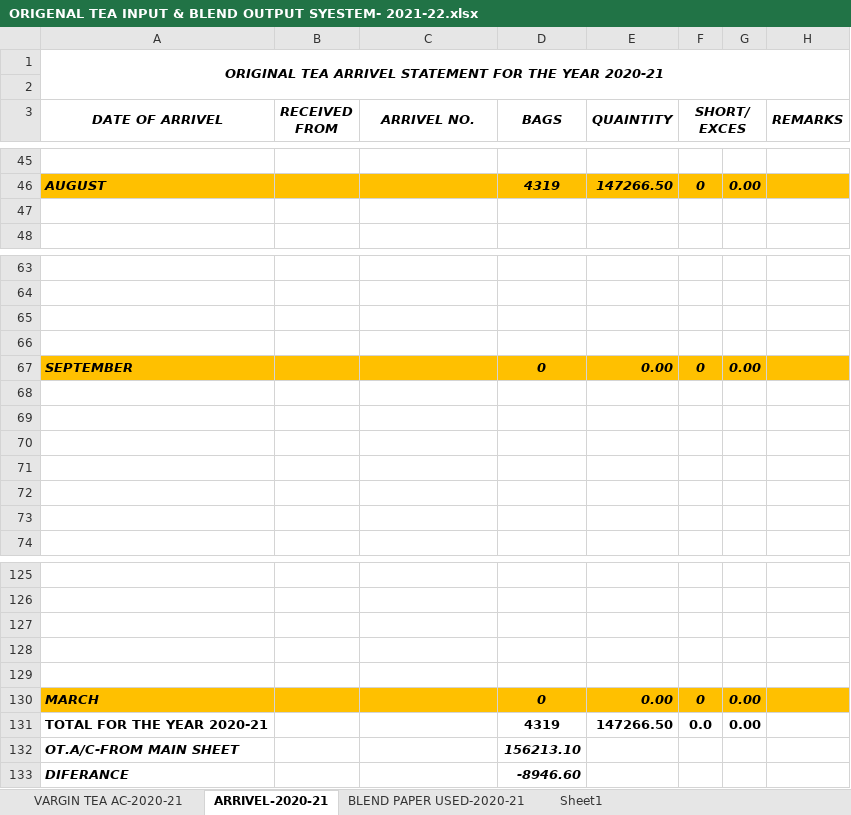
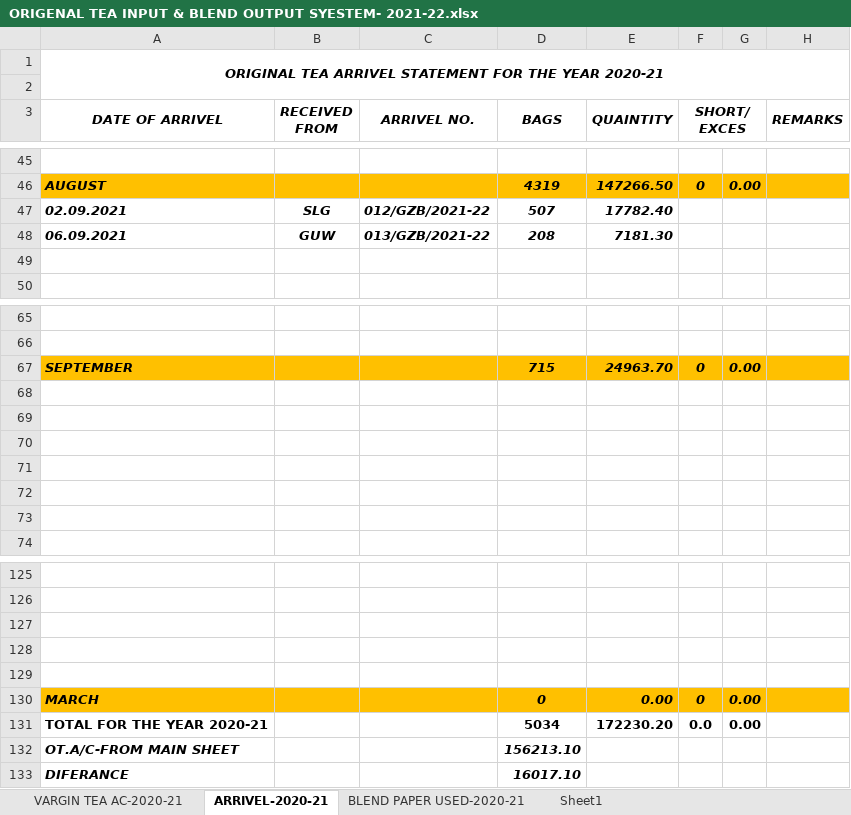
Before and after one commit to TusharPanja15/excel, an Excel workbook: ORIGENAL TEA INPUT & BLEND OUTPUT SYESTEM- 2021-22.xlsx, sheet ARRIVEL-2020-21, drawn as a sheet; only a part is shown, gaps mark what is left out; values as stored, in another font and other column widths than the file's, no borders; removed rows and columns are numbered as before the commit, all else as after; the diff names each change by its address in the sheet, - before the commit and + after, or states it on an @@ line.

```diff
--- a/ORIGENAL TEA INPUT & BLEND OUTPUT SYESTEM- 2021-22.xlsx (sheet ARRIVEL-2020-21)
+++ b/ORIGENAL TEA INPUT & BLEND OUTPUT SYESTEM- 2021-22.xlsx (sheet ARRIVEL-2020-21)
+row 47: 02.09.2021 | SLG | 012/GZB/2021-22 | 507 | 17782.40
+row 48: 06.09.2021 | GUW | 013/GZB/2021-22 | 208 | 7181.30
-row 65: (empty)
-row 66: (empty)
-D67 (BAGS): 0
+D67 (BAGS): 715
-E67 (QUAINTITY): 0.00
+E67 (QUAINTITY): 24963.70
-D131 (BAGS): 4319
+D131 (BAGS): 5034
-E131 (QUAINTITY): 147266.50
+E131 (QUAINTITY): 172230.20
-D133 (BAGS): -8946.60
+D133 (BAGS): 16017.10
```
Also changed, not shown: sheet VARGIN TEA AC-2020-21, formulas that keep their value.
